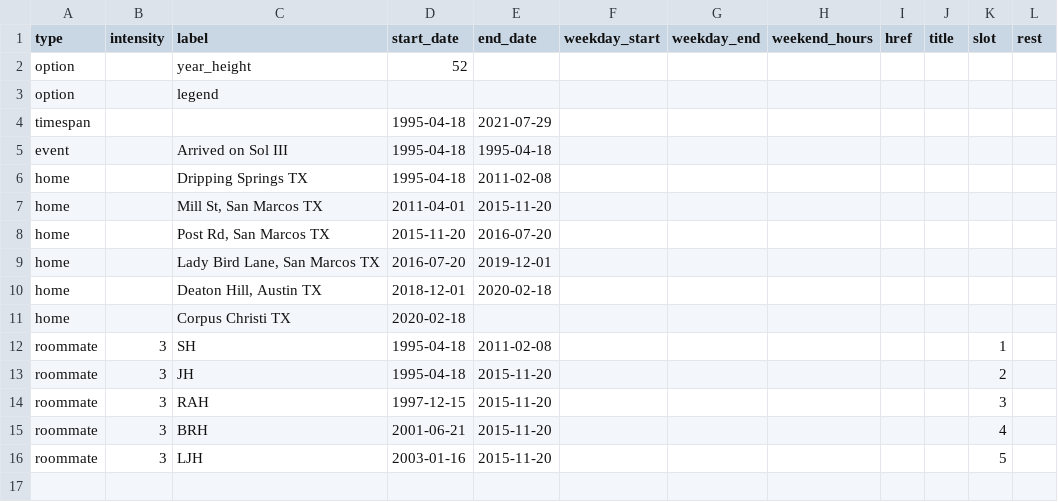
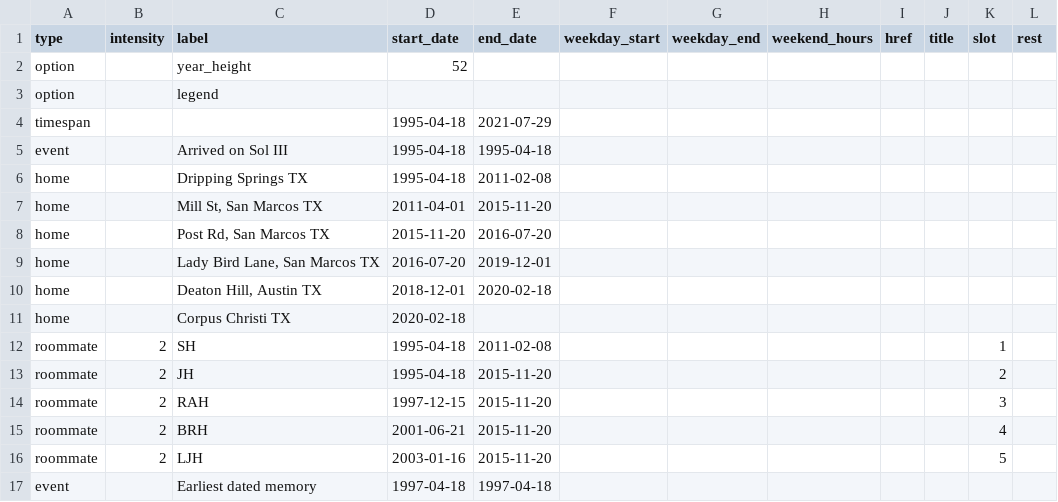
Before and after one commit to lkhrs/biograph, a TSV file: luke.tsv, drawn as a sheet.

```diff
--- a/luke.tsv
+++ b/luke.tsv
@@ -11,6 +11,7 @@ home		Deaton Hill, Austin TX	2018-12-01	2020-02-18
 home		Corpus Christi TX	2020-02-18								
-roommate	3	SH	1995-04-18	2011-02-08						1	
-roommate	3	JH	1995-04-18	2015-11-20						2	
-roommate	3	RAH	1997-12-15	2015-11-20						3	
-roommate	3	BRH	2001-06-21	2015-11-20						4	
-roommate	3	LJH	2003-01-16	2015-11-20						5	
+roommate	2	SH	1995-04-18	2011-02-08						1	
+roommate	2	JH	1995-04-18	2015-11-20						2	
+roommate	2	RAH	1997-12-15	2015-11-20						3	
+roommate	2	BRH	2001-06-21	2015-11-20						4	
+roommate	2	LJH	2003-01-16	2015-11-20						5	
+event		Earliest dated memory	1997-04-18	1997-04-18							
```
Also changed, not shown: 1 other file.
